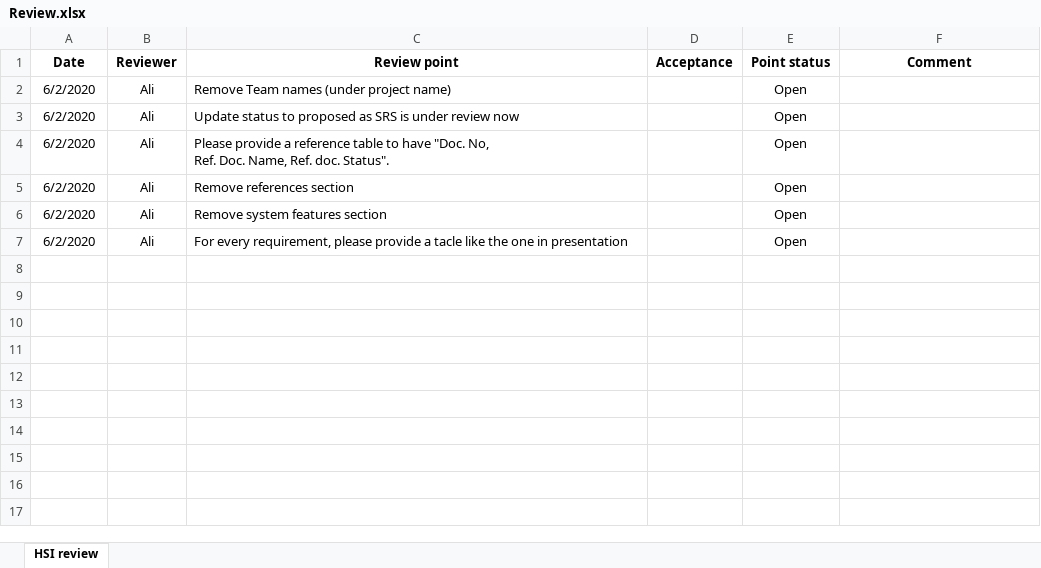
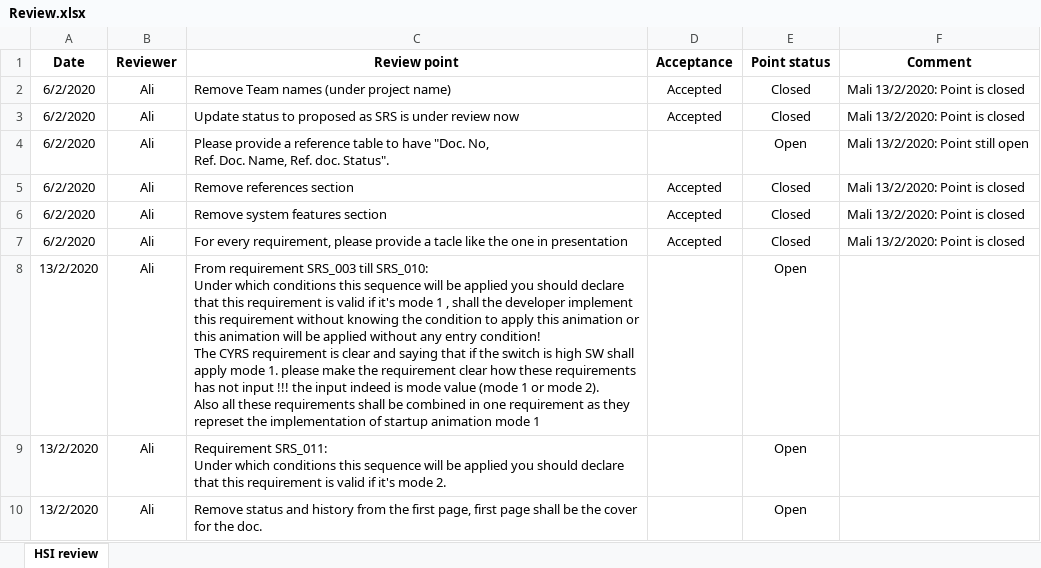
Before and after one commit to YoussefKamal40/PO5_LSAN, an Excel workbook: Software Specifications/SRS/Review.xlsx, sheet HSI review, drawn as a sheet; values as stored, in another font and other column widths than the file's, no borders; conditional formats not drawn; ↵ is a line break in a cell; the diff names each change by its address in the sheet, - before the commit and + after, or states it on an @@ line.

Commit message:
Update SRS review sheet: - Add points 8,9 ad 10 - Close points 2,3,5,6 and 7 Signed-off-by: MMohamedAli74 <mmohamedali74@gmail.com>

```diff
--- a/Software Specifications/SRS/Review.xlsx (sheet HSI review)
+++ b/Software Specifications/SRS/Review.xlsx (sheet HSI review)
-D2:D3 (Acceptance): (empty)
+D2:D3 (Acceptance): Accepted
-E2:E3 (Point status): Open
+E2:E3 (Point status): Closed
-F2:F3 (Comment): (empty)
+F2:F3 (Comment): Mali 13/2/2020: Point is closed
-F4 (Comment): (empty)
+F4 (Comment): Mali 13/2/2020: Point still open
-D5:D7 (Acceptance): (empty)
+D5:D7 (Acceptance): Accepted
-E5:E7 (Point status): Open
+E5:E7 (Point status): Closed
-F5:F7 (Comment): (empty)
+F5:F7 (Comment): Mali 13/2/2020: Point is closed
+row 8: 13/2/2020 | Ali | From requirement SRS_003 till SRS_010: ↵ Under which conditions this sequence will be applied you should declare that this requirement is valid if it's mode 1 , shall the developer implement this requirement without knowing the condition to apply this animation or this animation will be applied without any entry condition! ↵ The CYRS requirement is clear and saying that if the switch is high SW shall apply mode 1. please make the requirement clear how these requirements has not input !!! the input indeed is mode value (mode 1 or mode 2). ↵ Also all these requirements shall be combined in one requirement as they represet the implementation of startup animation mode 1 |  | Open
+row 9: 13/2/2020 | Ali | Requirement SRS_011: ↵ Under which conditions this sequence will be applied you should declare that this requirement is valid if it's mode 2. |  | Open
+row 10: 13/2/2020 | Ali | Remove status and history from the first page, first page shall be the cover for the doc. |  | Open
```
